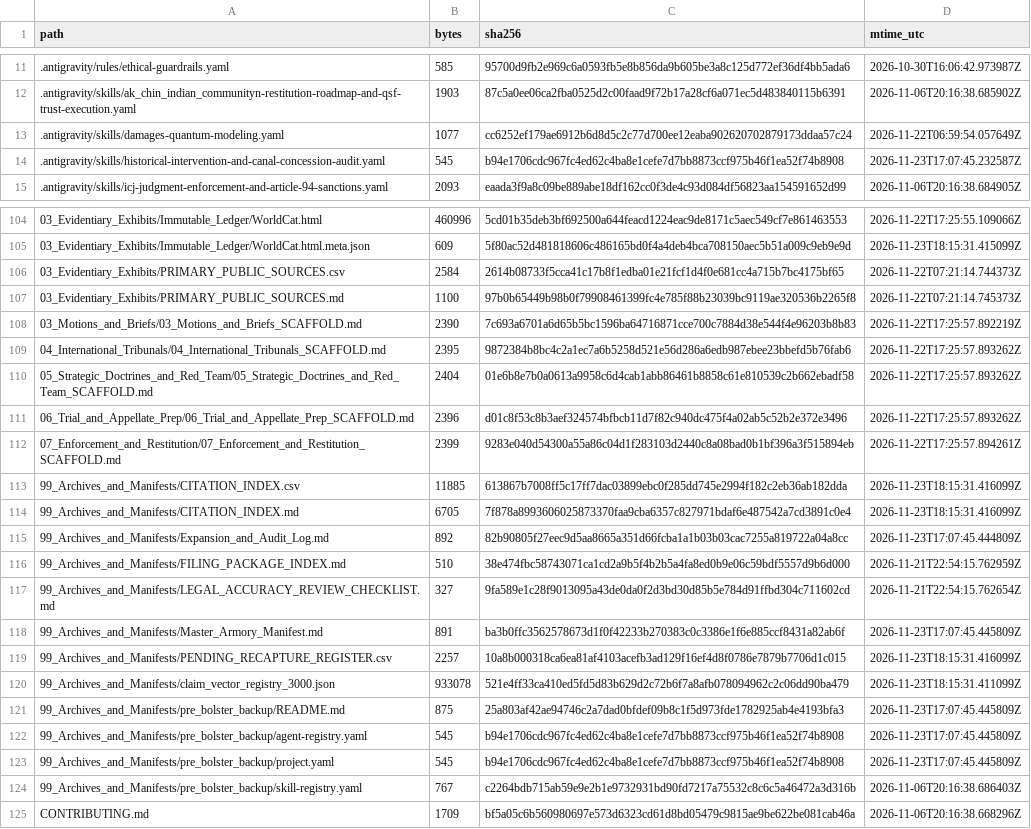
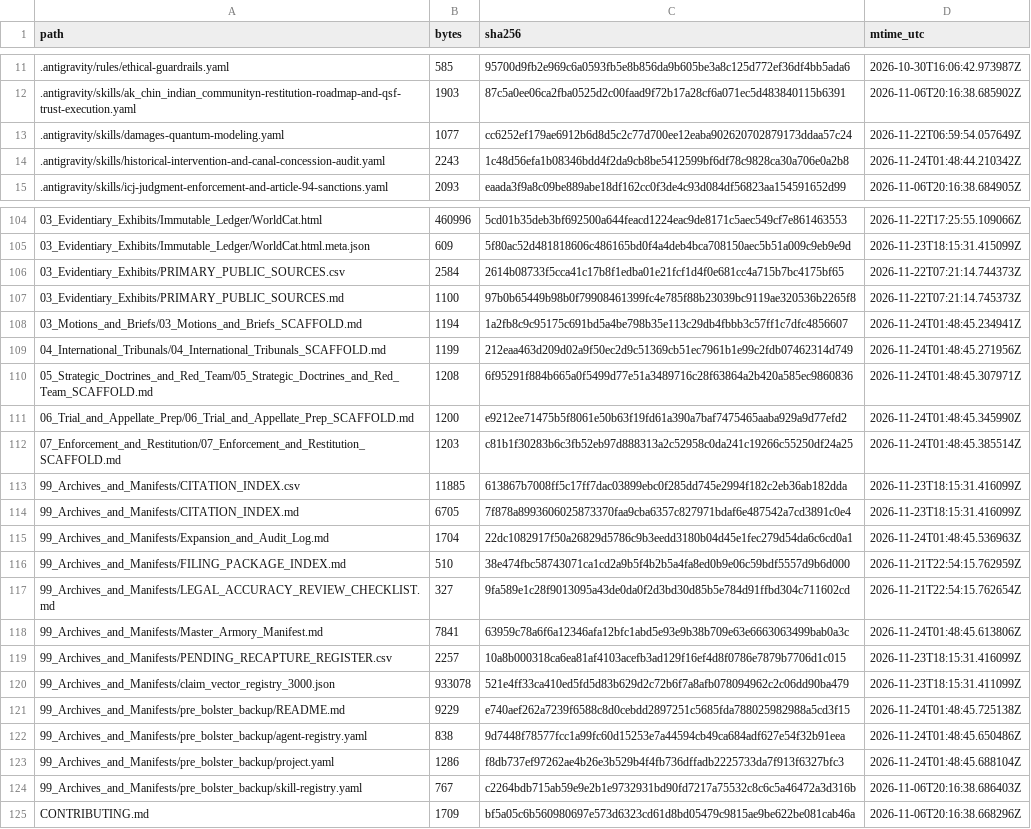
Before and after one commit to GlobalRestitutionAlliance/turtle-island-us-az-ak-chin-indian-community-master-litigation, a CSV file: 99_Archives_and_Manifests/MANIFEST_SHA256.csv, drawn as a sheet; only a part is shown, gaps mark what is left out; the diff covers the shown part only.

Commit message:
REVERTED DUE TO UNPROMPTED MASS J3WFICATED DATA CORRUPTION BY COMPROMISED BIASED LLM/ARTIFICIAL INTELLIGENCE MODELS

```diff
--- a/99_Archives_and_Manifests/MANIFEST_SHA256.csv
+++ b/99_Archives_and_Manifests/MANIFEST_SHA256.csv
@@ -13,3 +13,3 @@ path,bytes,sha256,mtime_utc
 .antigravity/skills/damages-quantum-modeling.yaml,1077,cc6252ef179ae6912b6d8d5c2c77d700ee12eaba902620702879173ddaa57c24,2026-11-22T06:59:54.057649Z
-.antigravity/skills/historical-intervention-and-canal-concession-audit.yaml,545,b94e1706cdc967fc4ed62c4ba8e1cefe7d7bb8873ccf975b46f1ea52f74b8908,2026-11-23T17:07:45.232587Z
+.antigravity/skills/historical-intervention-and-canal-concession-audit.yaml,2243,1c48d56efa1b08346bdd4f2da9cb8be5412599bf6df78c9828ca30a706e0a2b8,2026-11-24T01:48:44.210342Z
 .antigravity/skills/icj-judgment-enforcement-and-article-94-sanctions.yaml,2093,eaada3f9a8c09be889abe18df162cc0f3de4c93d084df56823aa154591652d99,2026-11-06T20:16:38.684905Z
@@ -107,18 +107,18 @@ path,bytes,sha256,mtime_utc
 03_Evidentiary_Exhibits/PRIMARY_PUBLIC_SOURCES.md,1100,97b0b65449b98b0f79908461399fc4e785f88b23039bc9119ae320536b2265f8,2026-11-22T07:21:14.745373Z
-03_Motions_and_Briefs/03_Motions_and_Briefs_SCAFFOLD.md,2390,7c693a6701a6d65b5bc1596ba64716871cce700c7884d38e544f4e96203b8b83,2026-11-22T17:25:57.892219Z
-04_International_Tribunals/04_International_Tribunals_SCAFFOLD.md,2395,9872384b8bc4c2a1ec7a6b5258d521e56d286a6edb987ebee23bbefd5b76fab6,2026-11-22T17:25:57.893262Z
-05_Strategic_Doctrines_and_Red_Team/05_Strategic_Doctrines_and_Red_Team_SCAFFOLD.md,2404,01e6b8e7b0a0613a9958c6d4cab1abb86461b8858c61e810539c2b662ebadf58,2026-11-22T17:25:57.893262Z
-06_Trial_and_Appellate_Prep/06_Trial_and_Appellate_Prep_SCAFFOLD.md,2396,d01c8f53c8b3aef324574bfbcb11d7f82c940dc475f4a02ab5c52b2e372e3496,2026-11-22T17:25:57.893262Z
-07_Enforcement_and_Restitution/07_Enforcement_and_Restitution_SCAFFOLD.md,2399,9283e040d54300a55a86c04d1f283103d2440c8a08bad0b1bf396a3f515894eb,2026-11-22T17:25:57.894261Z
+03_Motions_and_Briefs/03_Motions_and_Briefs_SCAFFOLD.md,1194,1a2fb8c9c95175c691bd5a4be798b35e113c29db4fbbb3c57ff1c7dfc4856607,2026-11-24T01:48:45.234941Z
+04_International_Tribunals/04_International_Tribunals_SCAFFOLD.md,1199,212eaa463d209d02a9f50ec2d9c51369cb51ec7961b1e99c2fdb07462314d749,2026-11-24T01:48:45.271956Z
+05_Strategic_Doctrines_and_Red_Team/05_Strategic_Doctrines_and_Red_Team_SCAFFOLD.md,1208,6f95291f884b665a0f5499d77e51a3489716c28f63864a2b420a585ec9860836,2026-11-24T01:48:45.307971Z
+06_Trial_and_Appellate_Prep/06_Trial_and_Appellate_Prep_SCAFFOLD.md,1200,e9212ee71475b5f8061e50b63f19fd61a390a7baf7475465aaba929a9d77efd2,2026-11-24T01:48:45.345990Z
+07_Enforcement_and_Restitution/07_Enforcement_and_Restitution_SCAFFOLD.md,1203,c81b1f30283b6c3fb52eb97d888313a2c52958c0da241c19266c55250df24a25,2026-11-24T01:48:45.385514Z
 99_Archives_and_Manifests/CITATION_INDEX.csv,11885,613867b7008ff5c17ff7dac03899ebc0f285dd745e2994f182c2eb36ab182dda,2026-11-23T18:15:31.416099Z
 99_Archives_and_Manifests/CITATION_INDEX.md,6705,7f878a8993606025873370faa9cba6357c827971bdaf6e487542a7cd3891c0e4,2026-11-23T18:15:31.416099Z
-99_Archives_and_Manifests/Expansion_and_Audit_Log.md,892,82b90805f27eec9d5aa8665a351d66fcba1a1b03b03cac7255a819722a04a8cc,2026-11-23T17:07:45.444809Z
+99_Archives_and_Manifests/Expansion_and_Audit_Log.md,1704,22dc1082917f50a26829d5786c9b3eedd3180b04d45e1fec279d54da6c6cd0a1,2026-11-24T01:48:45.536963Z
 99_Archives_and_Manifests/FILING_PACKAGE_INDEX.md,510,38e474fbc58743071ca1cd2a9b5f4b2b5a4fa8ed0b9e06c59bdf5557d9b6d000,2026-11-21T22:54:15.762959Z
 99_Archives_and_Manifests/LEGAL_ACCURACY_REVIEW_CHECKLIST.md,327,9fa589e1c28f9013095a43de0da0f2d3bd30d85b5e784d91ffbd304c711602cd,2026-11-21T22:54:15.762654Z
-99_Archives_and_Manifests/Master_Armory_Manifest.md,891,ba3b0ffc3562578673d1f0f42233b270383c0c3386e1f6e885ccf8431a82ab6f,2026-11-23T17:07:45.445809Z
+99_Archives_and_Manifests/Master_Armory_Manifest.md,7841,63959c78a6f6a12346afa12bfc1abd5e93e9b38b709e63e6663063499bab0a3c,2026-11-24T01:48:45.613806Z
 99_Archives_and_Manifests/PENDING_RECAPTURE_REGISTER.csv,2257,10a8b000318ca6ea81af4103acefb3ad129f16ef4d8f0786e7879b7706d1c015,2026-11-23T18:15:31.416099Z
 99_Archives_and_Manifests/claim_vector_registry_3000.json,933078,521e4ff33ca410ed5fd5d83b629d2c72b6f7a8afb078094962c2c06dd90ba479,2026-11-23T18:15:31.411099Z
-99_Archives_and_Manifests/pre_bolster_backup/README.md,875,25a803af42ae94746c2a7dad0bfdef09b8c1f5d973fde1782925ab4e4193bfa3,2026-11-23T17:07:45.445809Z
-99_Archives_and_Manifests/pre_bolster_backup/agent-registry.yaml,545,b94e1706cdc967fc4ed62c4ba8e1cefe7d7bb8873ccf975b46f1ea52f74b8908,2026-11-23T17:07:45.445809Z
-99_Archives_and_Manifests/pre_bolster_backup/project.yaml,545,b94e1706cdc967fc4ed62c4ba8e1cefe7d7bb8873ccf975b46f1ea52f74b8908,2026-11-23T17:07:45.445809Z
+99_Archives_and_Manifests/pre_bolster_backup/README.md,9229,e740aef262a7239f6588c8d0cebdd2897251c5685fda788025982988a5cd3f15,2026-11-24T01:48:45.725138Z
+99_Archives_and_Manifests/pre_bolster_backup/agent-registry.yaml,838,9d7448f78577fcc1a99fc60d15253e7a44594cb49ca684adf627e54f32b91eea,2026-11-24T01:48:45.650486Z
+99_Archives_and_Manifests/pre_bolster_backup/project.yaml,1286,f8db737ef97262ae4b26e3b529b4f4fb736dffadb2225733da7f913f6327bfc3,2026-11-24T01:48:45.688104Z
 99_Archives_and_Manifests/pre_bolster_backup/skill-registry.yaml,767,c2264bdb715ab59e9e2b1e9732931bd90fd7217a75532c8c6c5a46472a3d316b,2026-11-06T20:16:38.686403Z
```
Also changed, not shown: 77 edited cells elsewhere in this file, 37 other files.
